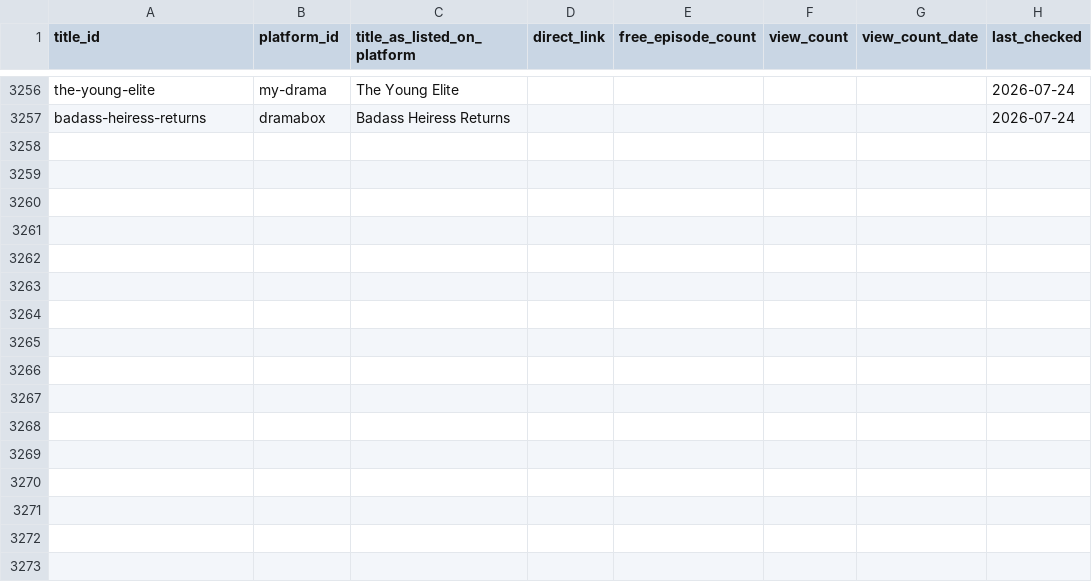
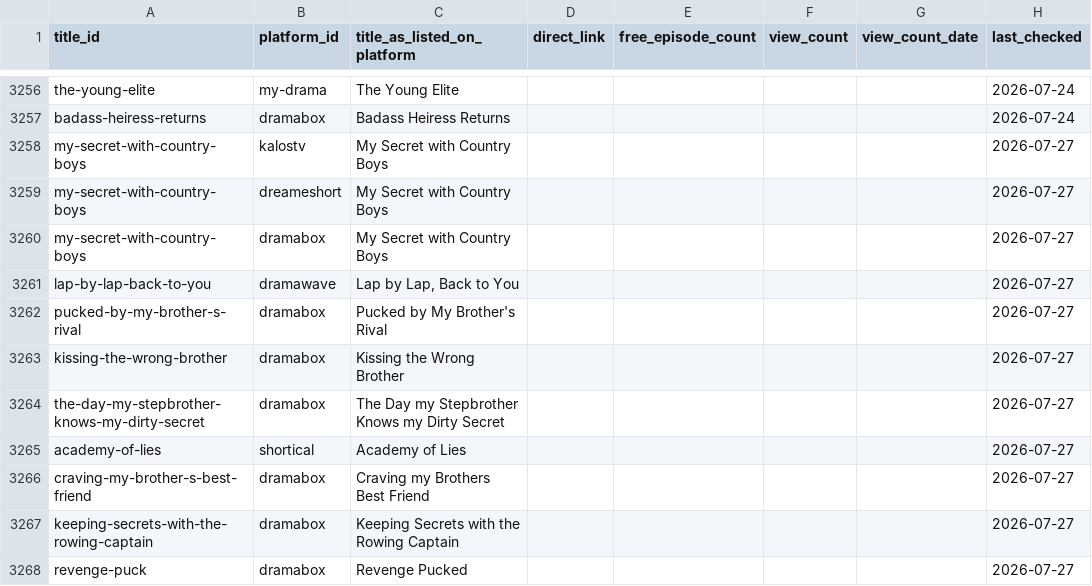
Before and after one commit to Cyanjb/dramaeverafter, a CSV file: data/availability.csv, drawn as a sheet; only a part is shown, gaps mark what is left out.

Commit message:
Session 2026-07-27: 12 new titles + credits from fan sources, 47 new platforms, search/filter feature
- Evan Adams filmography reconciliation: 9 new titles from IMDb app + 3 from fanclub spreadsheet, credit fix on Kissing the Wrong Brother, Mated to the Alpha blank-fills
- Mikus Lasmanis aka-name (Mikas) to prevent future duplicate
- 11 new availability rows from fanclub platform data
- 47 platform stub rows registered (WhereDrama/ChartDrama teardown), platforms.csv now 70
- New: browse.html with live search + trope/platform filters, search-index.json emitted by generator
- Homepage: 1850-actor wall replaced with most-credited spotlight + hero search
- Mobile polish: 16px selects (no iOS zoom), deduped trope options, aria-labels

```diff
--- a/data/availability.csv
+++ b/data/availability.csv
@@ -3257 +3257,12 @@ the-young-elite,my-drama,The Young Elite,,,,,2026-07-24
 badass-heiress-returns,dramabox,Badass Heiress Returns,,,,,2026-07-24
+my-secret-with-country-boys,kalostv,My Secret with Country Boys,,,,,2026-07-27
+my-secret-with-country-boys,dreameshort,My Secret with Country Boys,,,,,2026-07-27
+my-secret-with-country-boys,dramabox,My Secret with Country Boys,,,,,2026-07-27
+lap-by-lap-back-to-you,dramawave,"Lap by Lap, Back to You",,,,,2026-07-27
+pucked-by-my-brother-s-rival,dramabox,Pucked by My Brother's Rival,,,,,2026-07-27
+kissing-the-wrong-brother,dramabox,Kissing the Wrong Brother,,,,,2026-07-27
+the-day-my-stepbrother-knows-my-dirty-secret,dramabox,The Day my Stepbrother Knows my Dirty Secret,,,,,2026-07-27
+academy-of-lies,shortical,Academy of Lies,,,,,2026-07-27
+craving-my-brother-s-best-friend,dramabox,Craving my Brothers Best Friend,,,,,2026-07-27
+keeping-secrets-with-the-rowing-captain,dramabox,Keeping Secrets with the Rowing Captain,,,,,2026-07-27
+revenge-puck,dramabox,Revenge Pucked,,,,,2026-07-27
```
Also changed, not shown: data/credits.csv, data/people.csv, 37 other files.
